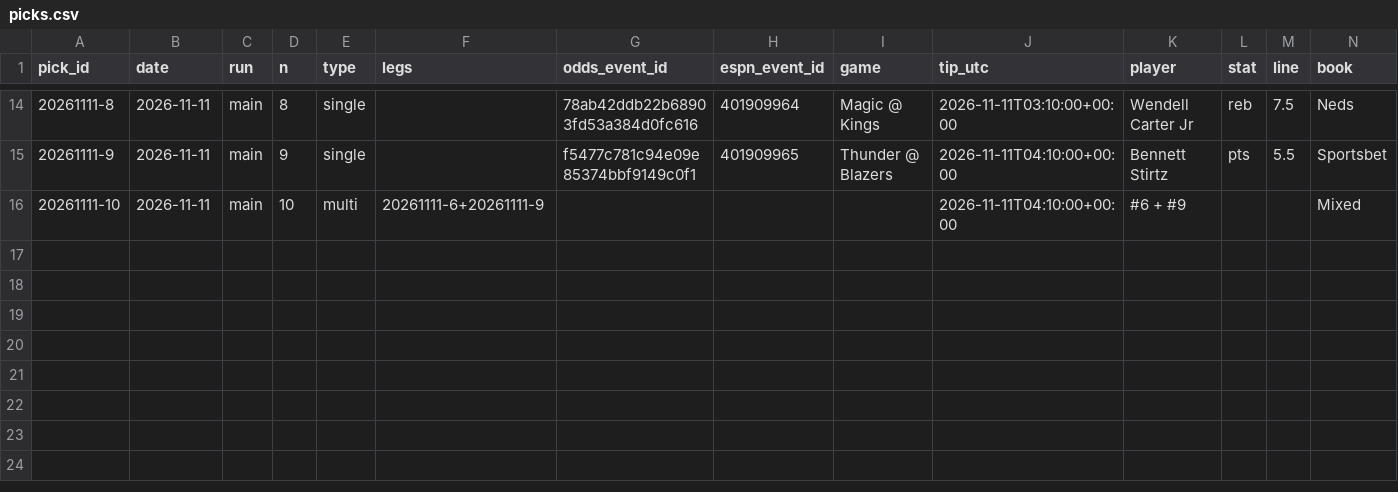
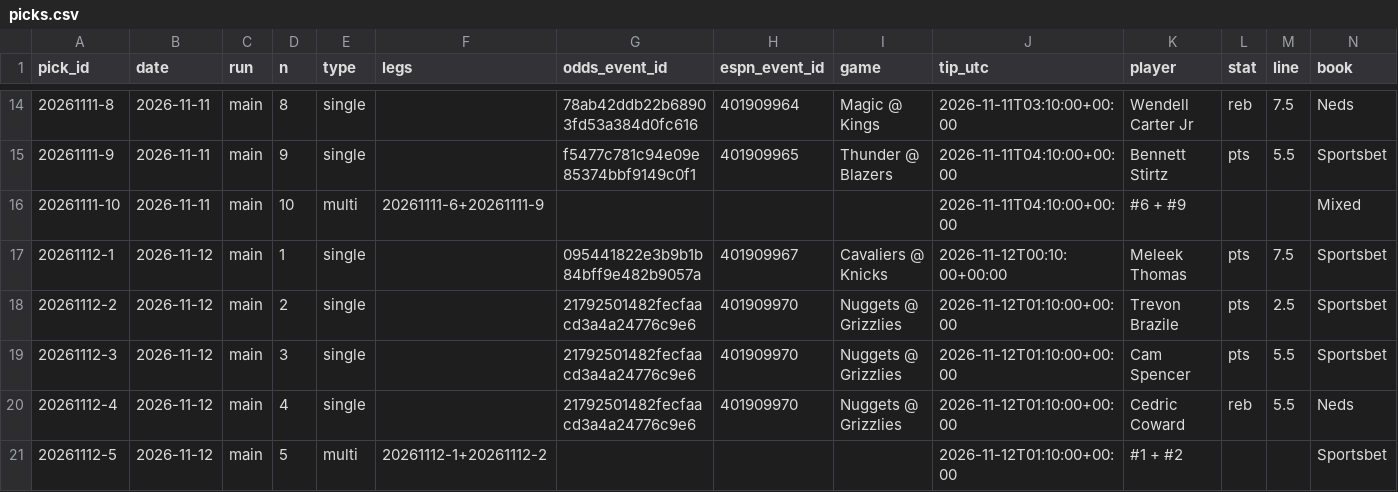
Before and after one commit to Peterhay88/nba-props-agent, a CSV file: data/picks.csv, drawn as a sheet; only a part is shown, gaps mark what is left out; rows hold the shown columns only; the diff names each change by its address in the sheet, - before the commit and + after, or states it on an @@ line.

Commit message:
data: scan main

```diff
--- a/data/picks.csv
+++ b/data/picks.csv
+row 17: 20261112-1 | 2026-11-12 | main | 1 | single |  | 095441822e3b9b1b84bff9e482b9057a | 401909967 | Cavaliers @ Knicks | 2026-11-12T00:10:00+00:00 | Meleek Thomas | pts | 7.5 | Sportsbet
+row 18: 20261112-2 | 2026-11-12 | main | 2 | single |  | 21792501482fecfaacd3a4a24776c9e6 | 401909970 | Nuggets @ Grizzlies | 2026-11-12T01:10:00+00:00 | Trevon Brazile | pts | 2.5 | Sportsbet
+row 19: 20261112-3 | 2026-11-12 | main | 3 | single |  | 21792501482fecfaacd3a4a24776c9e6 | 401909970 | Nuggets @ Grizzlies | 2026-11-12T01:10:00+00:00 | Cam Spencer | pts | 5.5 | Sportsbet
+row 20: 20261112-4 | 2026-11-12 | main | 4 | single |  | 21792501482fecfaacd3a4a24776c9e6 | 401909970 | Nuggets @ Grizzlies | 2026-11-12T01:10:00+00:00 | Cedric Coward | reb | 5.5 | Neds
+row 21: 20261112-5 | 2026-11-12 | main | 5 | multi | 20261112-1+20261112-2 |  |  |  | 2026-11-12T01:10:00+00:00 | #1 + #2 |  |  | Sportsbet
```
